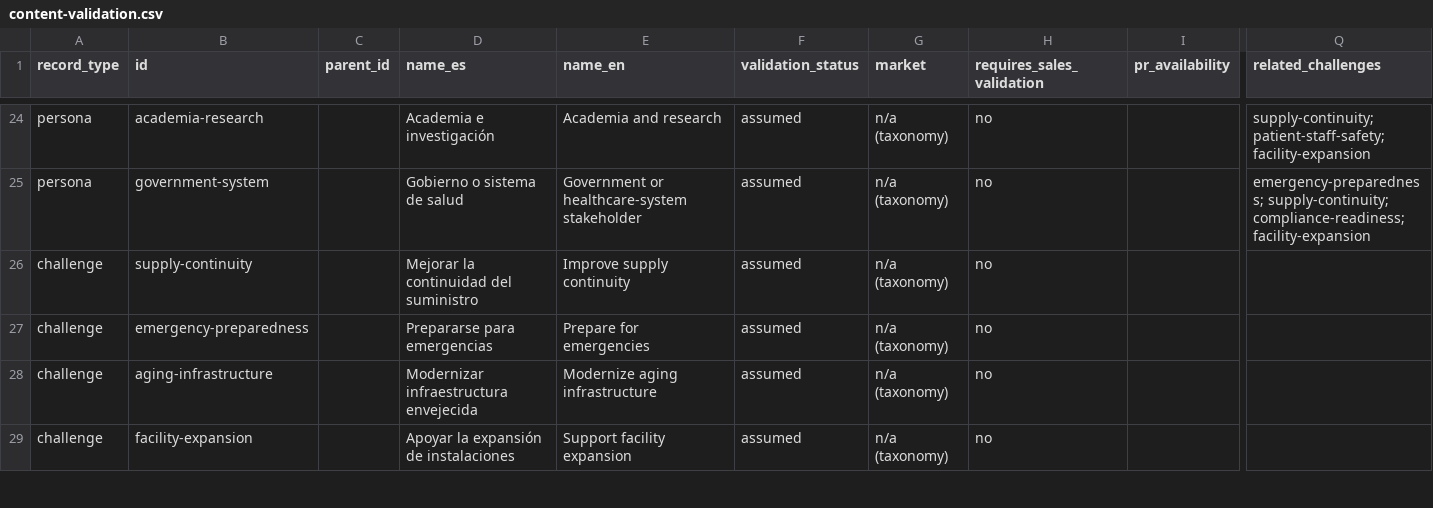
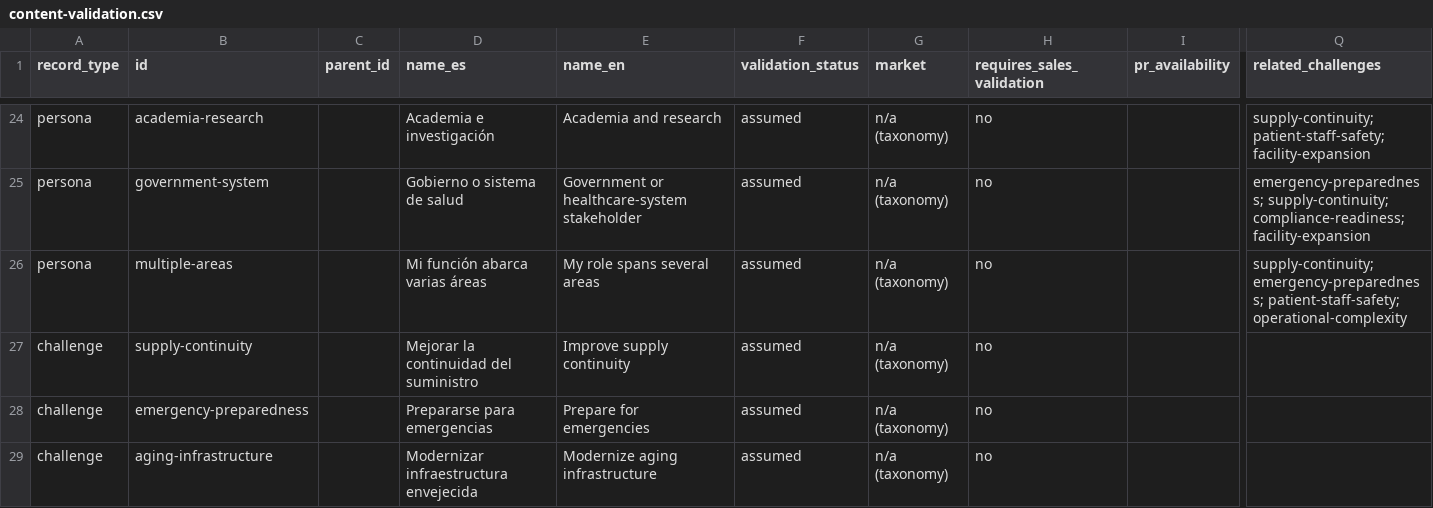
Before and after one commit to ofabian23/work-repo, a CSV file: linde-sphere/exports/content-validation.csv, drawn as a sheet; only a part is shown, gaps mark what is left out; the shorter side is filled out with more unchanged rows; rows hold the shown columns only; the diff names each change by its address in the sheet, - before the commit and + after, or states it on an @@ line.

```diff
--- a/linde-sphere/exports/content-validation.csv
+++ b/linde-sphere/exports/content-validation.csv
+row 26: persona | multiple-areas |  | Mi función abarca varias áreas | My role spans several areas | assumed | n/a (taxonomy) | no |  | supply-continuity; emergency-preparedness; patient-staff-safety; operational-complexity
```
Also changed, not shown: 39 other files.
